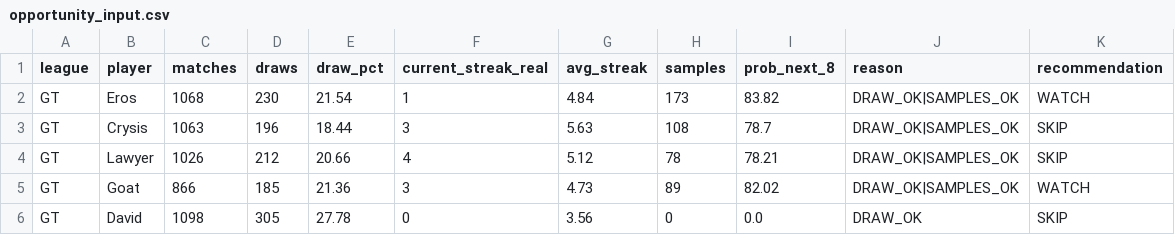
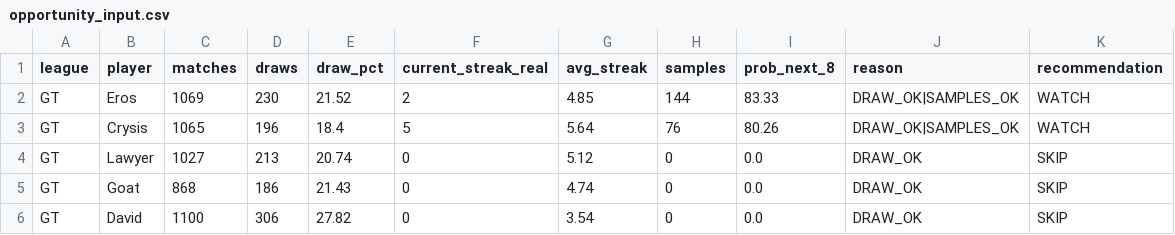
Before and after one commit to dgonzalez13/esports-tracker-full, a CSV file: opportunity_input.csv, drawn as a sheet; only a part is shown; the diff covers the shown part only.

```diff
--- a/opportunity_input.csv
+++ b/opportunity_input.csv
@@ -1,6 +1,6 @@
 league,player,matches,draws,draw_pct,current_streak_real,avg_streak,samples,prob_next_8,reason,recommendation
-GT,Eros,1068,230,21.54,1,4.84,173,83.82,DRAW_OK|SAMPLES_OK,WATCH
-GT,Crysis,1063,196,18.44,3,5.63,108,78.7,DRAW_OK|SAMPLES_OK,SKIP
-GT,Lawyer,1026,212,20.66,4,5.12,78,78.21,DRAW_OK|SAMPLES_OK,SKIP
-GT,Goat,866,185,21.36,3,4.73,89,82.02,DRAW_OK|SAMPLES_OK,WATCH
-GT,David,1098,305,27.78,0,3.56,0,0.0,DRAW_OK,SKIP
+GT,Eros,1069,230,21.52,2,4.85,144,83.33,DRAW_OK|SAMPLES_OK,WATCH
+GT,Crysis,1065,196,18.4,5,5.64,76,80.26,DRAW_OK|SAMPLES_OK,WATCH
+GT,Lawyer,1027,213,20.74,0,5.12,0,0.0,DRAW_OK,SKIP
+GT,Goat,868,186,21.43,0,4.74,0,0.0,DRAW_OK,SKIP
+GT,David,1100,306,27.82,0,3.54,0,0.0,DRAW_OK,SKIP
```
Also changed, not shown: 44 edited cells elsewhere in this file, gt/output/streak_records.csv, 4 other files.
